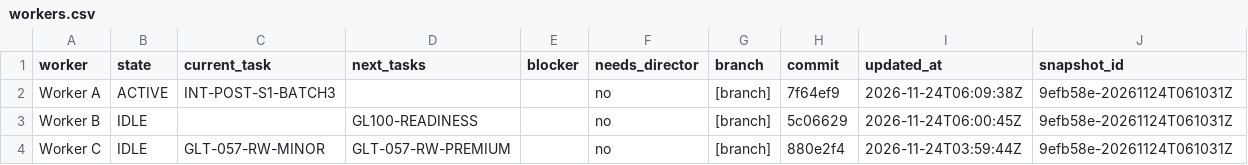
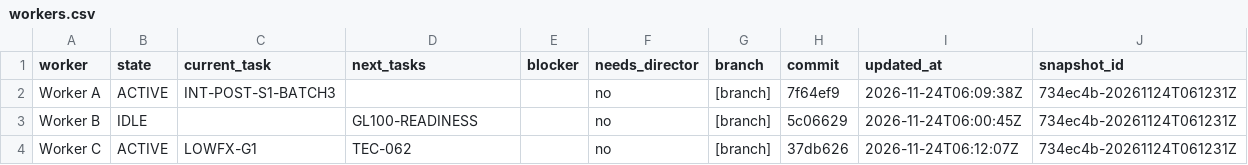
Before and after one commit to ksatriadipo/idle-space-courier-dashboard, a CSV file: data/workers.csv, drawn as a sheet.

```diff
--- a/data/workers.csv
+++ b/data/workers.csv
@@ -1,4 +1,4 @@
 worker,state,current_task,next_tasks,blocker,needs_director,branch,commit,updated_at,snapshot_id
-Worker A,ACTIVE,INT-POST-S1-BATCH3,,,no,[branch],7f64ef9,2026-11-24T06:09:38Z,9efb58e-20261124T061031Z
-Worker B,IDLE,,GL100-READINESS,,no,[branch],5c06629,2026-11-24T06:00:45Z,9efb58e-20261124T061031Z
-Worker C,IDLE,GLT-057-RW-MINOR,GLT-057-RW-PREMIUM,,no,[branch],880e2f4,2026-11-24T03:59:44Z,9efb58e-20261124T061031Z
+Worker A,ACTIVE,INT-POST-S1-BATCH3,,,no,[branch],7f64ef9,2026-11-24T06:09:38Z,734ec4b-20261124T061231Z
+Worker B,IDLE,,GL100-READINESS,,no,[branch],5c06629,2026-11-24T06:00:45Z,734ec4b-20261124T061231Z
+Worker C,ACTIVE,LOWFX-G1,TEC-062,,no,[branch],37db626,2026-11-24T06:12:07Z,734ec4b-20261124T061231Z
```
Also changed, not shown: data/decisions.csv, data/runs.csv, 5 other files.
